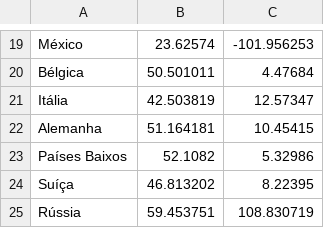
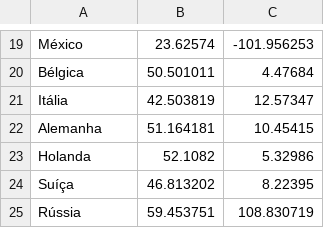
Before and after one commit to gianordoli/world_cup, a TSV file: world_cup_01/data/coordinates.tsv, drawn as a sheet; only a part is shown, gaps mark what is left out.

```diff
--- a/world_cup_01/data/coordinates.tsv
+++ b/world_cup_01/data/coordinates.tsv
@@ -22,3 +22,3 @@ Itália	42.503819	12.57347
 Alemanha	51.164181	10.45415
-Países Baixos	52.1082	5.32986
+Holanda	52.1082	5.32986
 Suíça	46.813202	8.22395
```
Also changed, not shown: world_cup_01/data/players.tsv, 8 other files.
